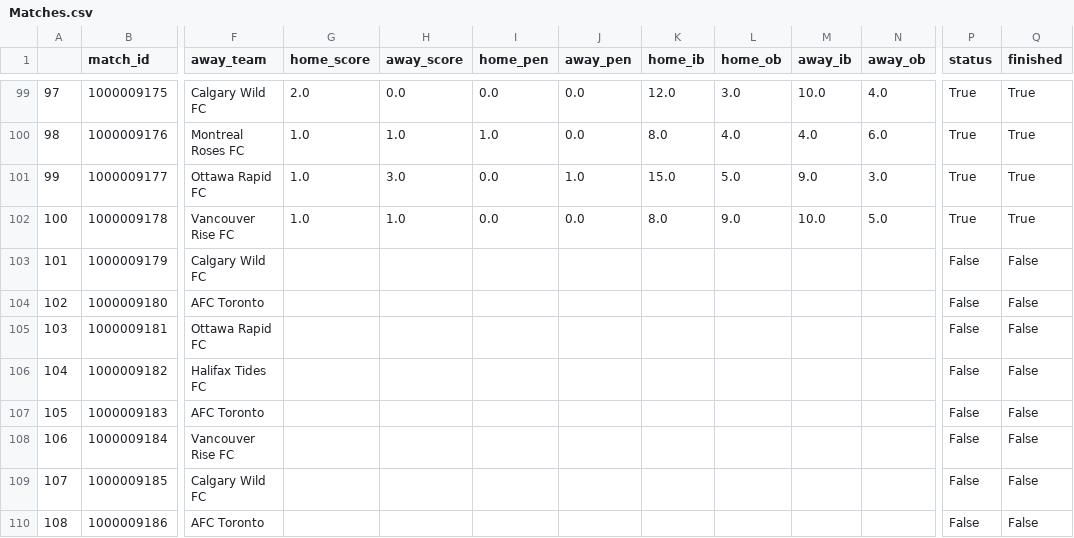
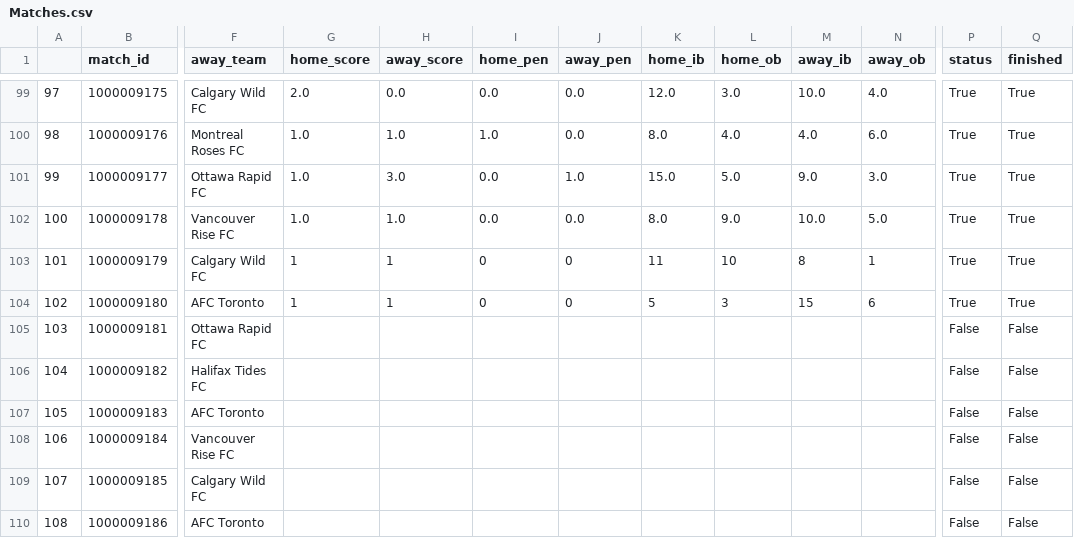
Before and after one commit to ajrb93/nsl_analytics_app, a CSV file: data/Matches.csv, drawn as a sheet; only a part is shown, gaps mark what is left out; the diff names each change by its address in the sheet, - before the commit and + after, or states it on an @@ line.

```diff
--- a/data/Matches.csv
+++ b/data/Matches.csv
-G103:G104 (home_score): (empty)
+G103:G104 (home_score): 1
-H103:H104 (away_score): (empty)
+H103:H104 (away_score): 1
-I103:I104 (home_pen): (empty)
+I103:I104 (home_pen): 0
-J103:J104 (away_pen): (empty)
+J103:J104 (away_pen): 0
-K103 (home_ib): (empty)
+K103 (home_ib): 11
-L103 (home_ob): (empty)
+L103 (home_ob): 10
-M103 (away_ib): (empty)
+M103 (away_ib): 8
-N103 (away_ob): (empty)
+N103 (away_ob): 1
-P103:P104 (status): False
+P103:P104 (status): True
-Q103:Q104 (finished): False
+Q103:Q104 (finished): True
-K104 (home_ib): (empty)
+K104 (home_ib): 5
-L104 (home_ob): (empty)
+L104 (home_ob): 3
-M104 (away_ib): (empty)
+M104 (away_ib): 15
-N104 (away_ob): (empty)
+N104 (away_ob): 6
```
Also changed, not shown: 2 other files.
